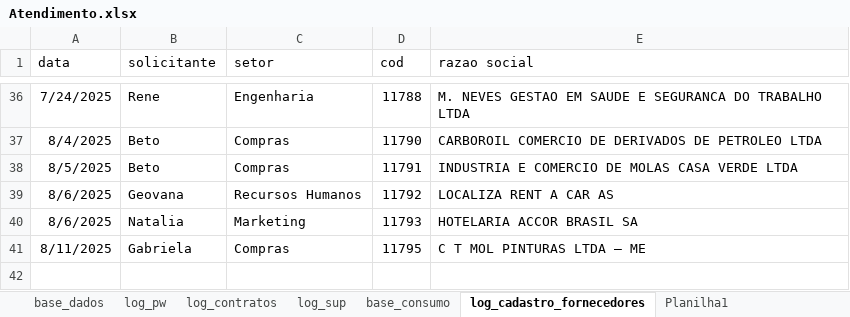
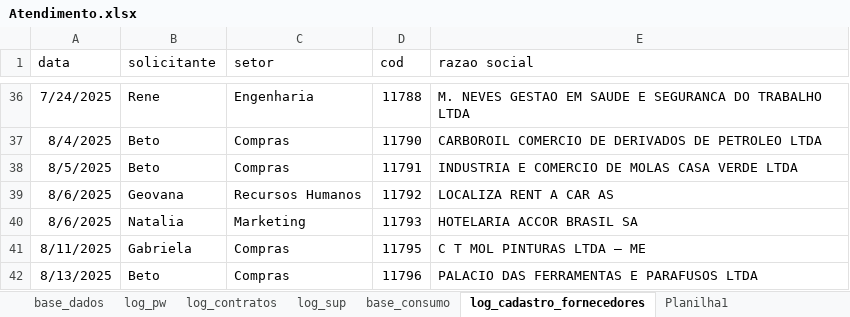
Before and after one commit to beto4lves/app-visualizacao, an Excel workbook: Atendimento.xlsx, sheet log_cadastro_fornecedores, drawn as a sheet; only a part is shown, gaps mark what is left out; values as stored, in another font and other column widths than the file's, no borders; table styles not drawn; the diff names each change by its address in the sheet, - before the commit and + after, or states it on an @@ line.

```diff
--- a/Atendimento.xlsx (sheet log_cadastro_fornecedores)
+++ b/Atendimento.xlsx (sheet log_cadastro_fornecedores)
+row 42: 8/13/2025 | Beto | Compras | 11796 | PALACIO DAS FERRAMENTAS E PARAFUSOS LTDA
```
Also changed, not shown: sheet base_dados, sheet log_contratos, hidden cells.
